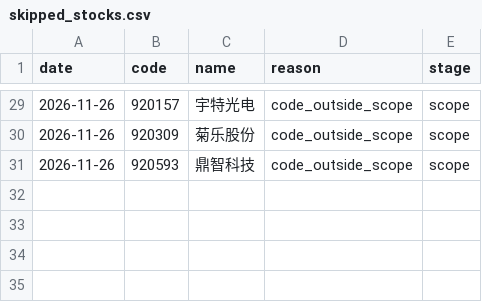
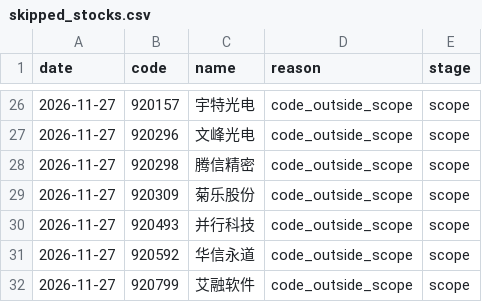
Before and after one commit to huvan9527-a11y/longhu, a CSV file: reports/skipped_stocks.csv, drawn as a sheet; only a part is shown, gaps mark what is left out; the diff covers the shown part only.

```diff
--- a/reports/skipped_stocks.csv
+++ b/reports/skipped_stocks.csv
@@ -29,3 +26,7 @@
-2026-11-26,920157,宇特光电,code_outside_scope,scope
-2026-11-26,920309,菊乐股份,code_outside_scope,scope
-2026-11-26,920593,鼎智科技,code_outside_scope,scope
+2026-11-27,920157,宇特光电,code_outside_scope,scope
+2026-11-27,920296,文峰光电,code_outside_scope,scope
+2026-11-27,920298,腾信精密,code_outside_scope,scope
+2026-11-27,920309,菊乐股份,code_outside_scope,scope
+2026-11-27,920493,并行科技,code_outside_scope,scope
+2026-11-27,920592,华信永道,code_outside_scope,scope
+2026-11-27,920799,艾融软件,code_outside_scope,scope
```
Also changed, not shown: 7 added rows, 10 removed rows and 25 edited cells elsewhere in this file, reports/screening_audit_latest.csv, 3 other files.
